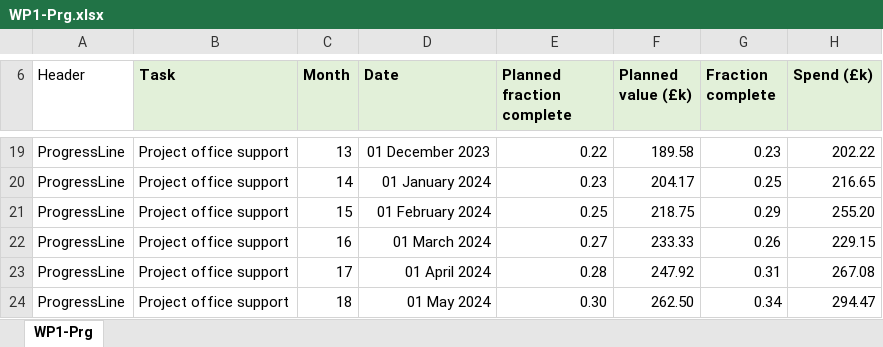
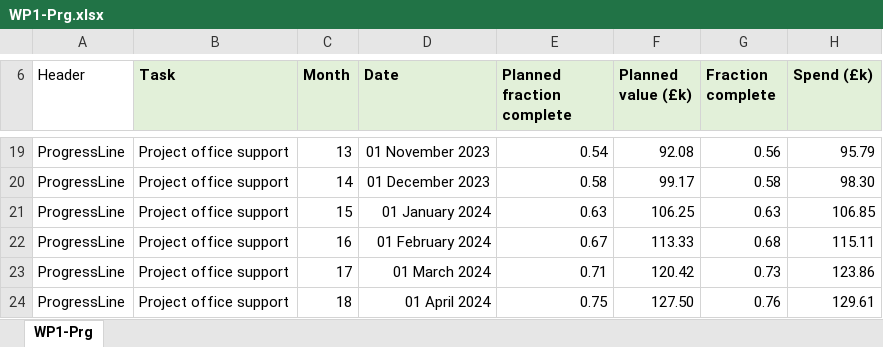
Before and after one commit to longkr/LhARA-costing-tool, an Excel workbook: 13-ProgressReports/WP1-Prg.xlsx, sheet WP1-Prg, drawn as a sheet; only a part is shown, gaps mark what is left out; values as stored, in another font and other column widths than the file's, no borders; the diff covers the shown part only; the diff names each change by its address in the sheet, - before the commit and + after, or states it on an @@ line.

```diff
--- a/13-ProgressReports/WP1-Prg.xlsx (sheet WP1-Prg)
+++ b/13-ProgressReports/WP1-Prg.xlsx (sheet WP1-Prg)
-D19 (Date): 01 December 2023
+D19 (Date): 01 November 2023
-E19 (Planned fraction complete): 0.22
+E19 (Planned fraction complete): 0.54
-F19 (Planned value (£k)): 189.58
+F19 (Planned value (£k)): 92.08
-G19 (Fraction complete): 0.23
+G19 (Fraction complete): 0.56
-H19 (Spend (£k)): 202.22
+H19 (Spend (£k)): 95.79
-D20 (Date): 01 January 2024
+D20 (Date): 01 December 2023
-E20 (Planned fraction complete): 0.23
+E20 (Planned fraction complete): 0.58
-F20 (Planned value (£k)): 204.17
+F20 (Planned value (£k)): 99.17
-G20 (Fraction complete): 0.25
+G20 (Fraction complete): 0.58
-H20 (Spend (£k)): 216.65
+H20 (Spend (£k)): 98.30
-D21 (Date): 01 February 2024
+D21 (Date): 01 January 2024
-E21 (Planned fraction complete): 0.25
+E21 (Planned fraction complete): 0.63
-F21 (Planned value (£k)): 218.75
+F21 (Planned value (£k)): 106.25
-G21 (Fraction complete): 0.29
+G21 (Fraction complete): 0.63
-H21 (Spend (£k)): 255.20
+H21 (Spend (£k)): 106.85
-D22 (Date): 01 March 2024
+D22 (Date): 01 February 2024
-E22 (Planned fraction complete): 0.27
+E22 (Planned fraction complete): 0.67
-F22 (Planned value (£k)): 233.33
+F22 (Planned value (£k)): 113.33
-G22 (Fraction complete): 0.26
+G22 (Fraction complete): 0.68
-H22 (Spend (£k)): 229.15
+H22 (Spend (£k)): 115.11
-D23 (Date): 01 April 2024
+D23 (Date): 01 March 2024
-E23 (Planned fraction complete): 0.28
+E23 (Planned fraction complete): 0.71
-F23 (Planned value (£k)): 247.92
+F23 (Planned value (£k)): 120.42
-G23 (Fraction complete): 0.31
+G23 (Fraction complete): 0.73
-H23 (Spend (£k)): 267.08
+H23 (Spend (£k)): 123.86
-D24 (Date): 01 May 2024
+D24 (Date): 01 April 2024
-E24 (Planned fraction complete): 0.30
+E24 (Planned fraction complete): 0.75
-F24 (Planned value (£k)): 262.50
+F24 (Planned value (£k)): 127.50
-G24 (Fraction complete): 0.34
+G24 (Fraction complete): 0.76
-H24 (Spend (£k)): 294.47
+H24 (Spend (£k)): 129.61
```
Also changed, not shown: 36 removed rows, 89 edited cells and cell formats elsewhere in this sheet, 6 other files.
